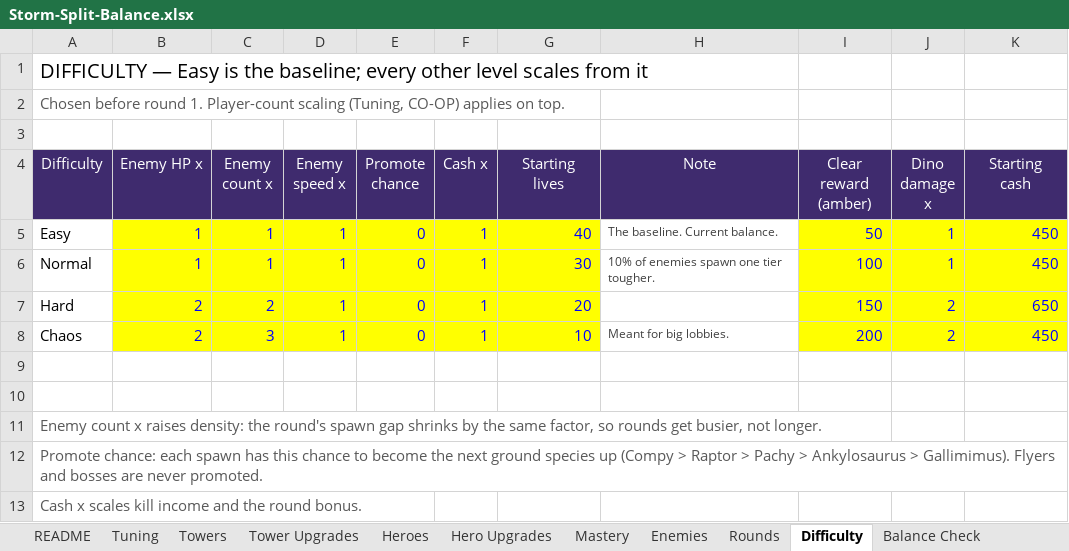
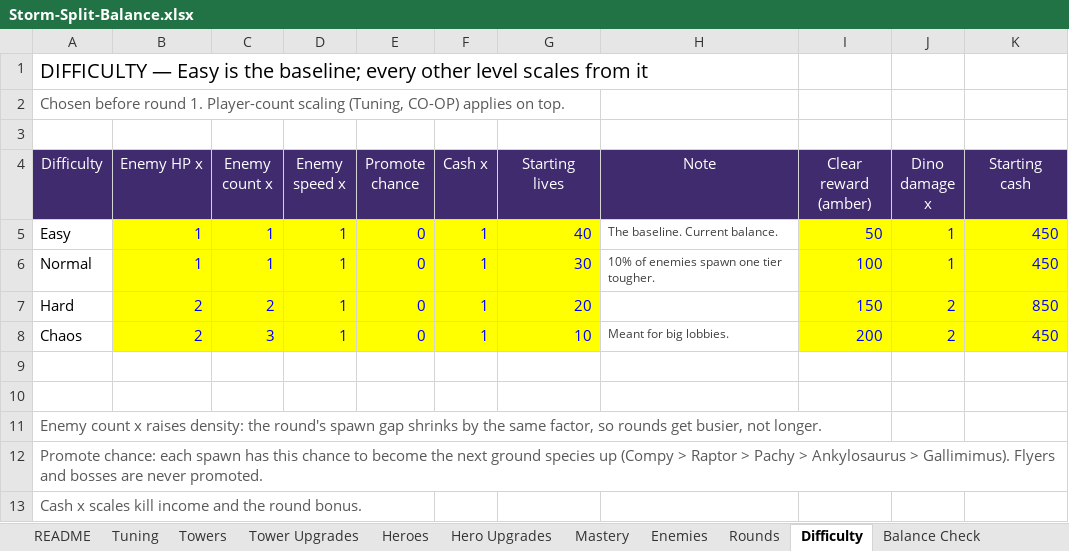
Before and after one commit to BigJover/storm-split, an Excel workbook: Storm-Split-Balance.xlsx, sheet Difficulty, drawn as a sheet; values as stored, in another font and other column widths than the file's, no borders; the diff names each change by its address in the sheet, - before the commit and + after, or states it on an @@ line.

```diff
--- a/Storm-Split-Balance.xlsx (sheet Difficulty)
+++ b/Storm-Split-Balance.xlsx (sheet Difficulty)
-K7 (Starting cash): 650
+K7 (Starting cash): 850
```
Also changed, not shown: 2 other files.
